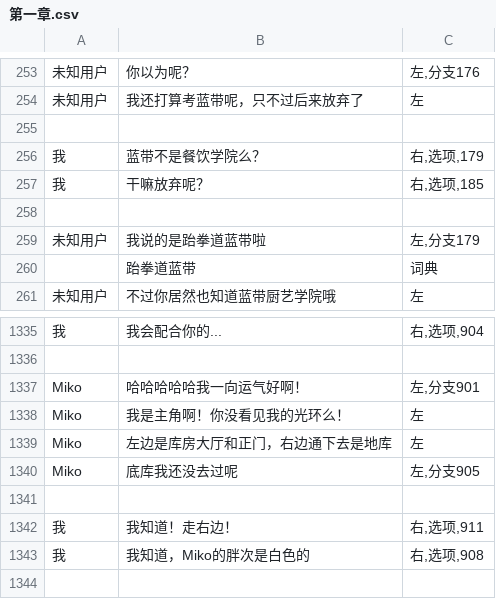
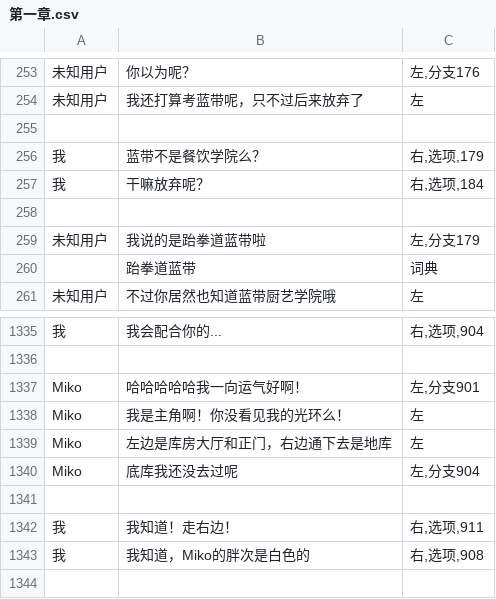
Before and after one commit to autumn-moon-py/chatapp, a CSV file: assets/story/第一章.csv, drawn as a sheet; only a part is shown, gaps mark what is left out.

```diff
--- a/assets/story/第一章.csv
+++ b/assets/story/第一章.csv
@@ -256,3 +256,3 @@
 我,蓝带不是餐饮学院么？,"右,选项,179"
-我,干嘛放弃呢？,"右,选项,185"
+我,干嘛放弃呢？,"右,选项,184"
 ,,
@@ -1339,3 +1339,3 @@ Miko,我是主角啊！你没看见我的光环么！,左
 Miko,左边是库房大厅和正门，右边通下去是地库,左
-Miko,底库我还没去过呢,"左,分支905"
+Miko,底库我还没去过呢,"左,分支904"
 ,,
```
Also changed, not shown: assets/story/番外三.csv, 7 other files.
